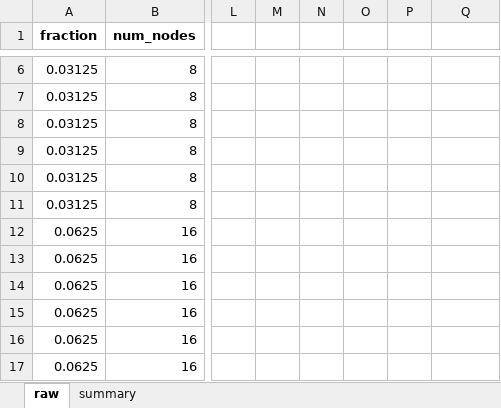
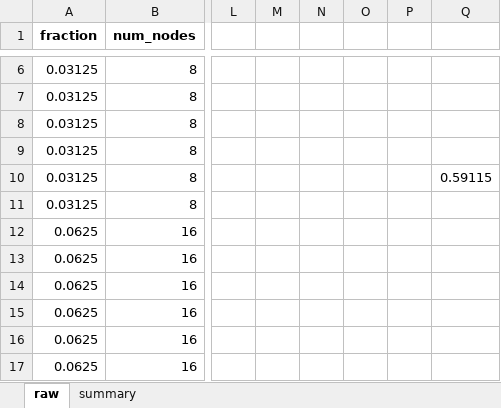
Before and after one commit to sushantbhattaraii/DDP_under_predictions, an Excel workbook: results/no_constraints/256nodes_diameter79_cutoff1.0-repetitions10-overlap100.xlsx, sheet raw, drawn as a sheet; only a part is shown, gaps mark what is left out; values as stored, in another font and other column widths than the file's, no borders; the diff names each change by its address in the sheet, - before the commit and + after, or states it on an @@ line.

Commit message:
br1: plotted average max and average min errors

```diff
--- a/results/no_constraints/256nodes_diameter79_cutoff1.0-repetitions10-overlap100.xlsx (sheet raw)
+++ b/results/no_constraints/256nodes_diameter79_cutoff1.0-repetitions10-overlap100.xlsx (sheet raw)
-Q10: (empty)
+Q10: 0.59115
```
Also changed, not shown: 2 other files.
